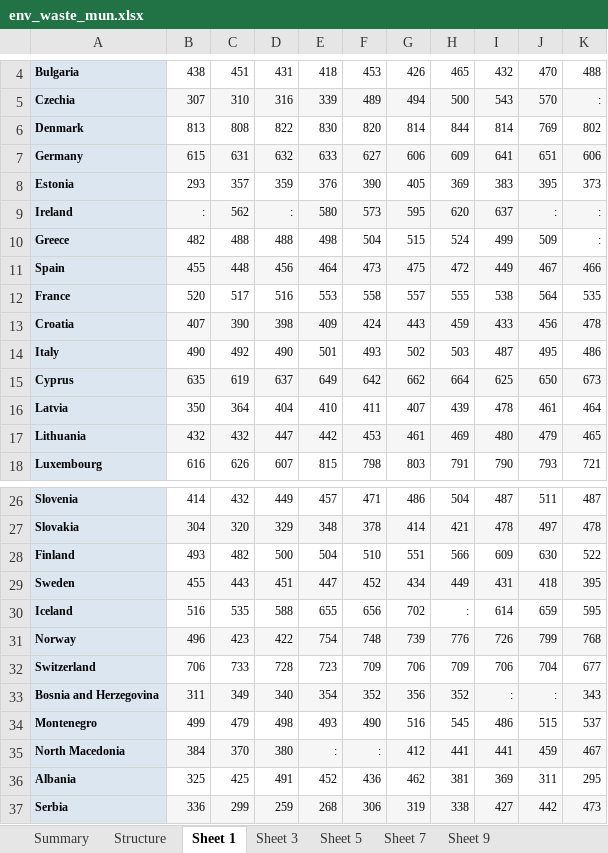
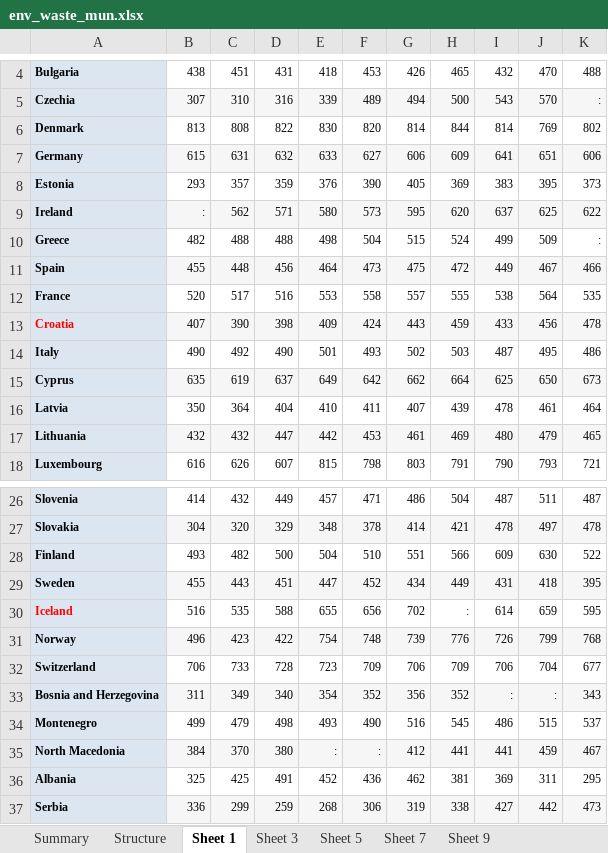
Before and after one commit to anntis/RM-project, an Excel workbook: data/env_waste_mun.xlsx, sheet Sheet 1, drawn as a sheet; only a part is shown, gaps mark what is left out; values as stored, in another font and other column widths than the file's, no borders; the diff names each change by its address in the sheet, - before the commit and + after, or states it on an @@ line.

```diff
--- a/data/env_waste_mun.xlsx (sheet Sheet 1)
+++ b/data/env_waste_mun.xlsx (sheet Sheet 1)
-D9: :
+D9: 571
-J9: :
+J9: 625
-K9: :
+K9: 622
-A13 text colour: black
+A13 text colour: #FF0000
-A30 text colour: black
+A30 text colour: #FF0000
```
Also changed, not shown: data/p_urbanization.xlsx, data/policy.xlsx, 11 other files.
